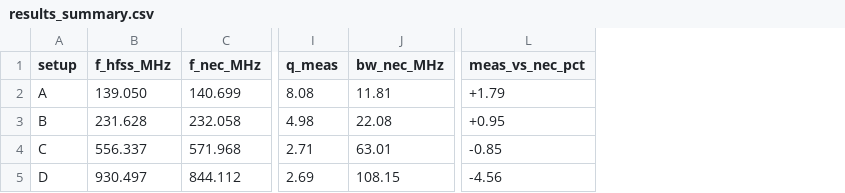
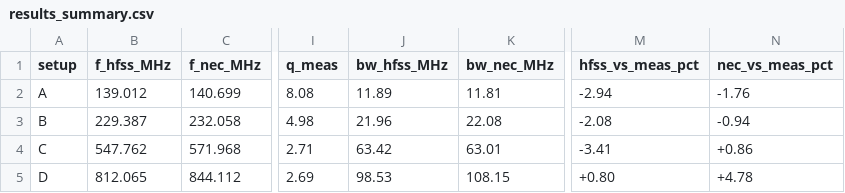
Before and after one commit to ioannidisphysics/dipole-sim-vs-measurement, a CSV file: data/results_summary.csv, drawn as a sheet; only a part is shown, gaps mark what is left out; removed rows and columns are numbered as before the commit, all else as after; the diff names each change by its address in the sheet, - before the commit and + after, or states it on an @@ line.

Commit message:
HFSS re-solved at the as-built geometry: the feed gap is what NEC2 was missing
The 21.83 mm feed gap is 2% of setup A and 14% of setup D. NEC2 drives one
segment of a continuous wire and cannot represent it; HFSS bridges it with the
port sheet. On the same geometry the two now differ by 1.2% for A and B, where
the gap is small, and by about 4% for C and D, where it is not.

The measurement says which is right. For setup D, NEC2 is +4.78% high and HFSS
is +0.80%. Setup A is the control: its gap went from 2 mm to 21.83 mm between
the two HFSS runs while its span stayed at 1000 mm, and the resonance moved by
0.04 MHz.

HFSS is not uniformly better. For A, B and C it sits 2-3% below the measurement
while NEC2 sits within 1.8%, a roughly constant offset that is left unexplained
in the README with its candidates named and the test that would settle it.

The nominal-geometry exports are kept as data/<S>_hfss_nominal.csv, since the
mesh convergence section is about those runs.

```diff
--- a/data/results_summary.csv
+++ b/data/results_summary.csv
+column J (bw_hfss_MHz), rows 2-5: 11.89 | 21.96 | 63.42 | 98.53
-column L (meas_vs_nec_pct), rows 2-5: +1.79 | +0.95 | -0.85 | -4.56
+column M (hfss_vs_meas_pct), rows 2-5: -2.94 | -2.08 | -3.41 | +0.80
+column N (nec_vs_meas_pct), rows 2-5: -1.76 | -0.94 | +0.86 | +4.78
-B2 (f_hfss_MHz): 139.050
+B2 (f_hfss_MHz): 139.012
-B3 (f_hfss_MHz): 231.628
+B3 (f_hfss_MHz): 229.387
-B4 (f_hfss_MHz): 556.337
+B4 (f_hfss_MHz): 547.762
-B5 (f_hfss_MHz): 930.497
+B5 (f_hfss_MHz): 812.065
```
Also changed, not shown: data/A_hfss.csv, data/B_hfss.csv, 11 other files.
